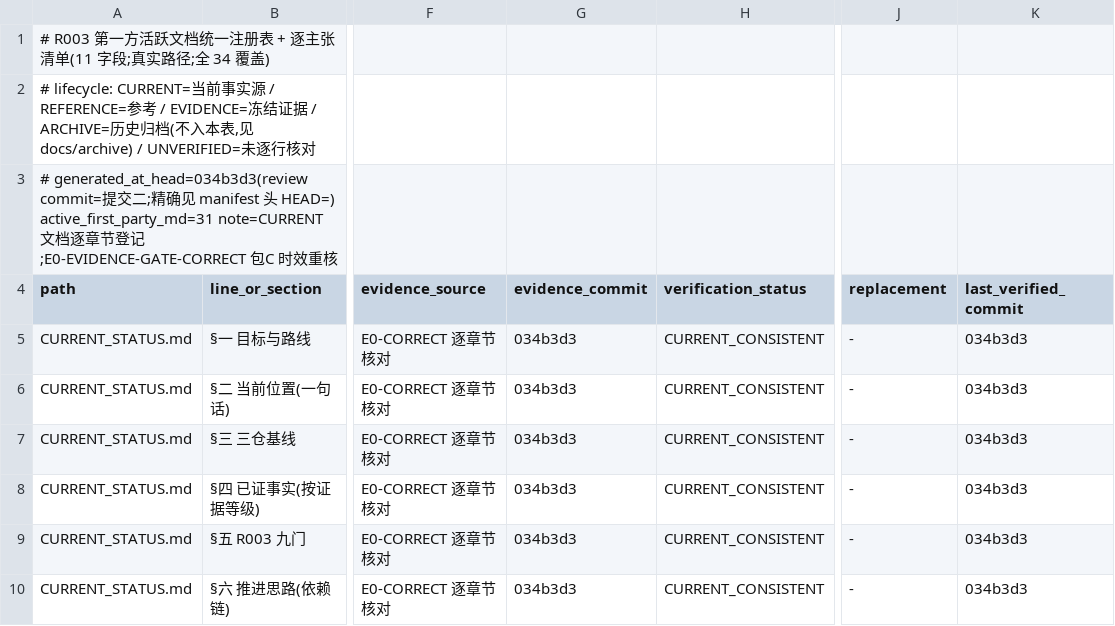
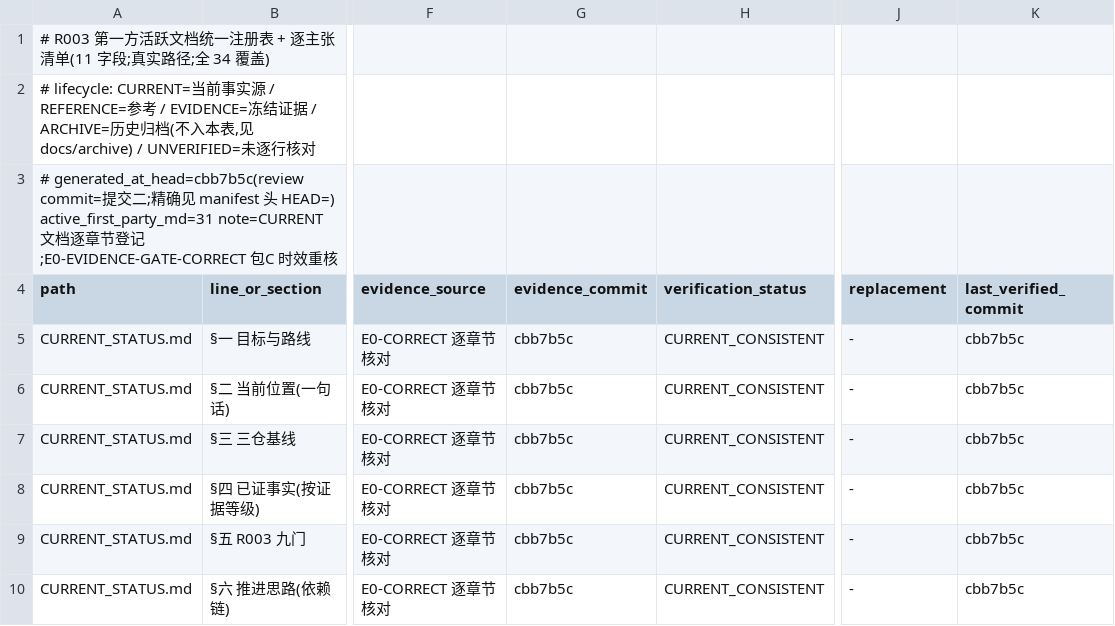
Before and after one commit to ai4sci-z/GBPlanner-WorldModel-Integration, a TSV file: governance/claim_manifest.tsv, drawn as a sheet; only a part is shown, gaps mark what is left out; the diff covers the shown part only; the diff names each change by its address in the sheet, - before the commit and + after, or states it on an @@ line.

```diff
--- a/governance/claim_manifest.tsv
+++ b/governance/claim_manifest.tsv
-A3 (path): # generated_at_head=034b3d3(review commit=提…
+A3 (path): # generated_at_head=cbb7b5c(review commit=提…
-G5:G10 (evidence_commit): 034b3d3
+G5:G10 (evidence_commit): cbb7b5c
-K5:K10 (last_verified_commit): 034b3d3
+K5:K10 (last_verified_commit): cbb7b5c
```
Also changed, not shown: 13 edited cells elsewhere in this file.
